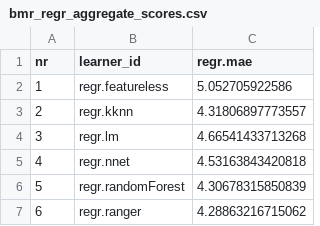
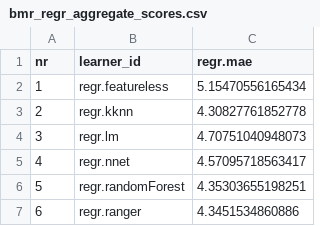
Before and after one commit to markella-moraitou/mammal_dentalcalculus_methods, a CSV file: output/ML/bmr_regr_aggregate_scores.csv, drawn as a sheet.

```diff
--- a/output/ML/bmr_regr_aggregate_scores.csv
+++ b/output/ML/bmr_regr_aggregate_scores.csv
@@ -1,7 +1,7 @@
 nr,learner_id,regr.mae
-1,regr.featureless,5.052705922586
-2,regr.kknn,4.31806897773557
-3,regr.lm,4.66541433713268
-4,regr.nnet,4.53163843420818
-5,regr.randomForest,4.30678315850839
-6,regr.ranger,4.28863216715062
+1,regr.featureless,5.15470556165434
+2,regr.kknn,4.30827761852778
+3,regr.lm,4.70751040948073
+4,regr.nnet,4.57095718563417
+5,regr.randomForest,4.35303655198251
+6,regr.ranger,4.3451534860886
```
Also changed, not shown: output/ML/bmr_classif_aggregate_scores.csv, output/ML/classif_predictions_hypothetical_data.csv, 46 other files.
